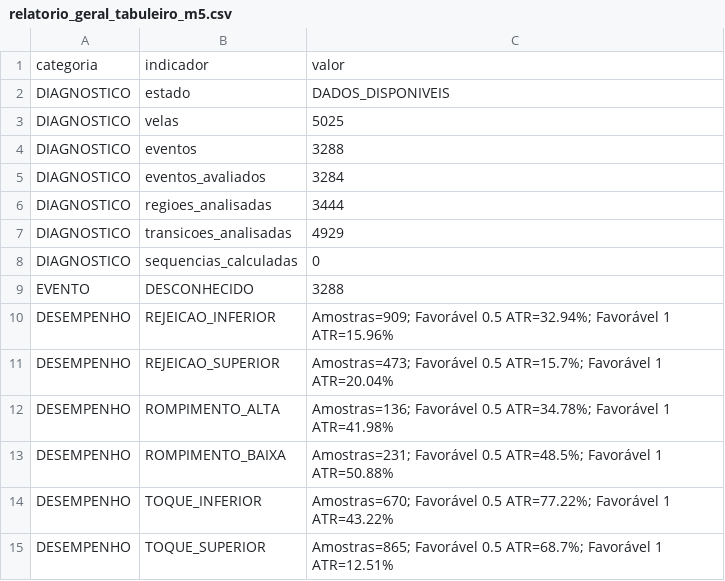
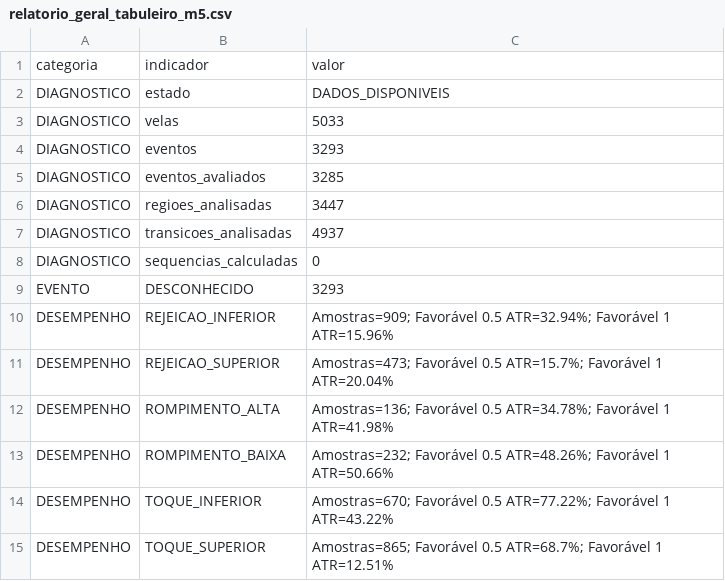
Before and after one commit to loucoparasempre00-ship-it/xauusd-bot-v2-, a CSV file: data/relatorio_geral_tabuleiro_m5.csv, drawn as a sheet.

```diff
--- a/data/relatorio_geral_tabuleiro_m5.csv
+++ b/data/relatorio_geral_tabuleiro_m5.csv
@@ -2,9 +2,9 @@ categoria,indicador,valor
 DIAGNOSTICO,estado,DADOS_DISPONIVEIS
-DIAGNOSTICO,velas,5025
-DIAGNOSTICO,eventos,3288
-DIAGNOSTICO,eventos_avaliados,3284
-DIAGNOSTICO,regioes_analisadas,3444
-DIAGNOSTICO,transicoes_analisadas,4929
+DIAGNOSTICO,velas,5033
+DIAGNOSTICO,eventos,3293
+DIAGNOSTICO,eventos_avaliados,3285
+DIAGNOSTICO,regioes_analisadas,3447
+DIAGNOSTICO,transicoes_analisadas,4937
 DIAGNOSTICO,sequencias_calculadas,0
-EVENTO,DESCONHECIDO,3288
+EVENTO,DESCONHECIDO,3293
 DESEMPENHO,REJEICAO_INFERIOR,Amostras=909; Favorável 0.5 ATR=32.94%; Favorável 1 ATR=15.96%
@@ -12,3 +12,3 @@ DESEMPENHO,REJEICAO_SUPERIOR,Amostras=473; Favorável 0.5 ATR=15.7%; Favorável
 DESEMPENHO,ROMPIMENTO_ALTA,Amostras=136; Favorável 0.5 ATR=34.78%; Favorável 1 ATR=41.98%
-DESEMPENHO,ROMPIMENTO_BAIXA,Amostras=231; Favorável 0.5 ATR=48.5%; Favorável 1 ATR=50.88%
+DESEMPENHO,ROMPIMENTO_BAIXA,Amostras=232; Favorável 0.5 ATR=48.26%; Favorável 1 ATR=50.66%
 DESEMPENHO,TOQUE_INFERIOR,Amostras=670; Favorável 0.5 ATR=77.22%; Favorável 1 ATR=43.22%
```
Also changed, not shown: data/estatisticas_regioes_m5.csv, data/eventos_bordas_m5.csv, 7 other files.
